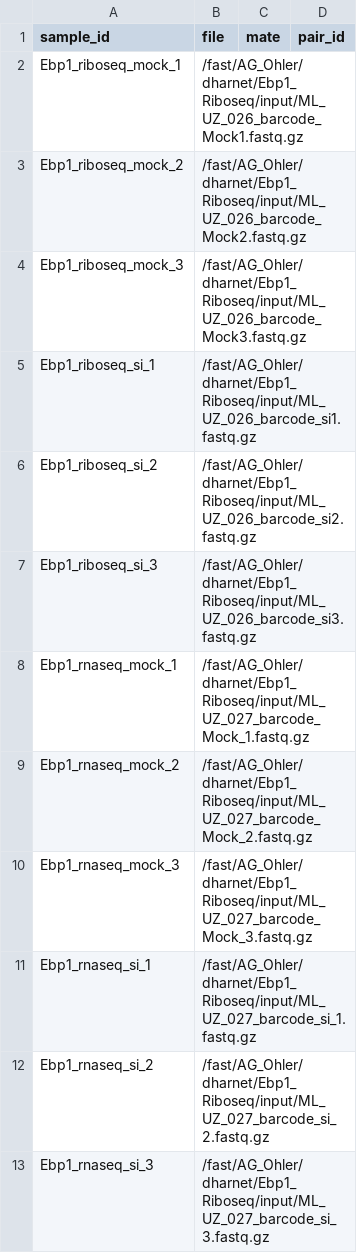
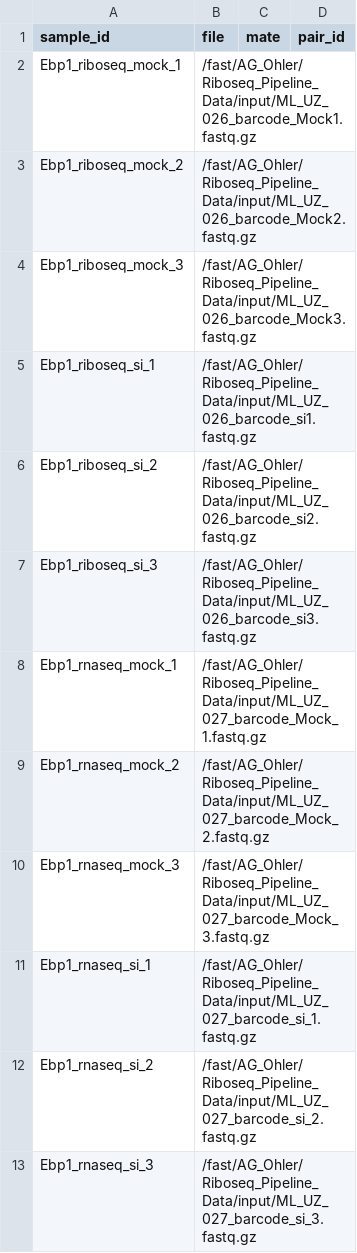
Before and after one commit to ohlerlab/Riboseq_Pipeline, a CSV file: src/read_files.csv, drawn as a sheet.

Commit message:
more file path updates

```diff
--- a/src/read_files.csv
+++ b/src/read_files.csv
@@ -1,13 +1,13 @@
 sample_id,file,mate,pair_id
-Ebp1_riboseq_mock_1,/fast/AG_Ohler/dharnet/Ebp1_Riboseq/input/ML_UZ_026_barcode_Mock1.fastq.gz
-Ebp1_riboseq_mock_2,/fast/AG_Ohler/dharnet/Ebp1_Riboseq/input/ML_UZ_026_barcode_Mock2.fastq.gz
-Ebp1_riboseq_mock_3,/fast/AG_Ohler/dharnet/Ebp1_Riboseq/input/ML_UZ_026_barcode_Mock3.fastq.gz
-Ebp1_riboseq_si_1,/fast/AG_Ohler/dharnet/Ebp1_Riboseq/input/ML_UZ_026_barcode_si1.fastq.gz
-Ebp1_riboseq_si_2,/fast/AG_Ohler/dharnet/Ebp1_Riboseq/input/ML_UZ_026_barcode_si2.fastq.gz
-Ebp1_riboseq_si_3,/fast/AG_Ohler/dharnet/Ebp1_Riboseq/input/ML_UZ_026_barcode_si3.fastq.gz
-Ebp1_rnaseq_mock_1,/fast/AG_Ohler/dharnet/Ebp1_Riboseq/input/ML_UZ_027_barcode_Mock_1.fastq.gz
-Ebp1_rnaseq_mock_2,/fast/AG_Ohler/dharnet/Ebp1_Riboseq/input/ML_UZ_027_barcode_Mock_2.fastq.gz
-Ebp1_rnaseq_mock_3,/fast/AG_Ohler/dharnet/Ebp1_Riboseq/input/ML_UZ_027_barcode_Mock_3.fastq.gz
-Ebp1_rnaseq_si_1,/fast/AG_Ohler/dharnet/Ebp1_Riboseq/input/ML_UZ_027_barcode_si_1.fastq.gz
-Ebp1_rnaseq_si_2,/fast/AG_Ohler/dharnet/Ebp1_Riboseq/input/ML_UZ_027_barcode_si_2.fastq.gz
-Ebp1_rnaseq_si_3,/fast/AG_Ohler/dharnet/Ebp1_Riboseq/input/ML_UZ_027_barcode_si_3.fastq.gz
+Ebp1_riboseq_mock_1,/fast/AG_Ohler/Riboseq_Pipeline_Data/input/ML_UZ_026_barcode_Mock1.fastq.gz
+Ebp1_riboseq_mock_2,/fast/AG_Ohler/Riboseq_Pipeline_Data/input/ML_UZ_026_barcode_Mock2.fastq.gz
+Ebp1_riboseq_mock_3,/fast/AG_Ohler/Riboseq_Pipeline_Data/input/ML_UZ_026_barcode_Mock3.fastq.gz
+Ebp1_riboseq_si_1,/fast/AG_Ohler/Riboseq_Pipeline_Data/input/ML_UZ_026_barcode_si1.fastq.gz
+Ebp1_riboseq_si_2,/fast/AG_Ohler/Riboseq_Pipeline_Data/input/ML_UZ_026_barcode_si2.fastq.gz
+Ebp1_riboseq_si_3,/fast/AG_Ohler/Riboseq_Pipeline_Data/input/ML_UZ_026_barcode_si3.fastq.gz
+Ebp1_rnaseq_mock_1,/fast/AG_Ohler/Riboseq_Pipeline_Data/input/ML_UZ_027_barcode_Mock_1.fastq.gz
+Ebp1_rnaseq_mock_2,/fast/AG_Ohler/Riboseq_Pipeline_Data/input/ML_UZ_027_barcode_Mock_2.fastq.gz
+Ebp1_rnaseq_mock_3,/fast/AG_Ohler/Riboseq_Pipeline_Data/input/ML_UZ_027_barcode_Mock_3.fastq.gz
+Ebp1_rnaseq_si_1,/fast/AG_Ohler/Riboseq_Pipeline_Data/input/ML_UZ_027_barcode_si_1.fastq.gz
+Ebp1_rnaseq_si_2,/fast/AG_Ohler/Riboseq_Pipeline_Data/input/ML_UZ_027_barcode_si_2.fastq.gz
+Ebp1_rnaseq_si_3,/fast/AG_Ohler/Riboseq_Pipeline_Data/input/ML_UZ_027_barcode_si_3.fastq.gz
```
